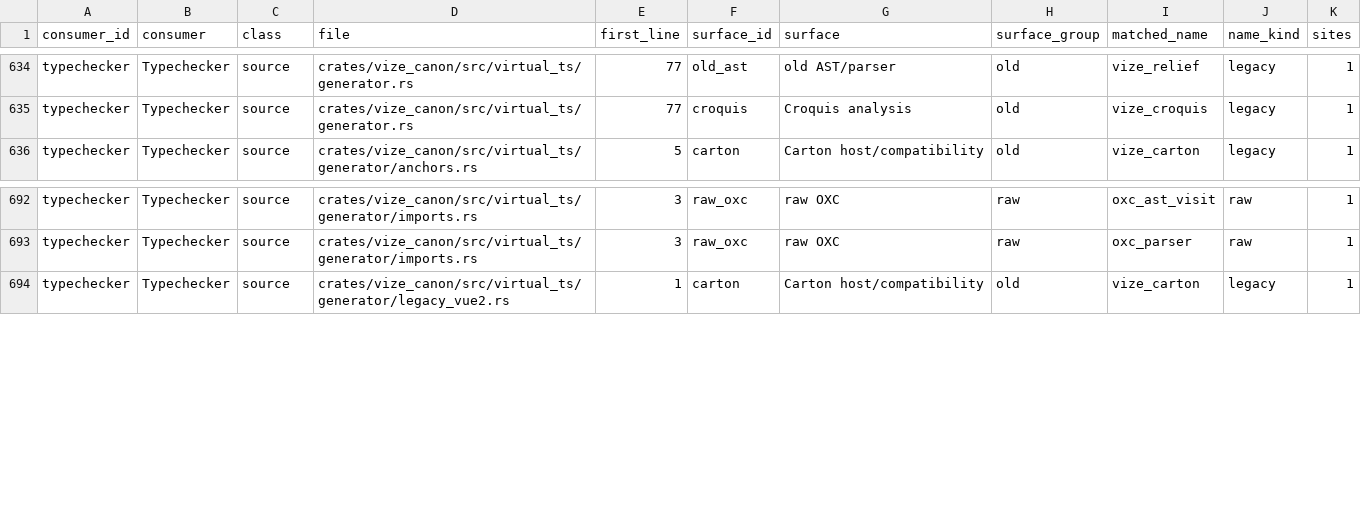
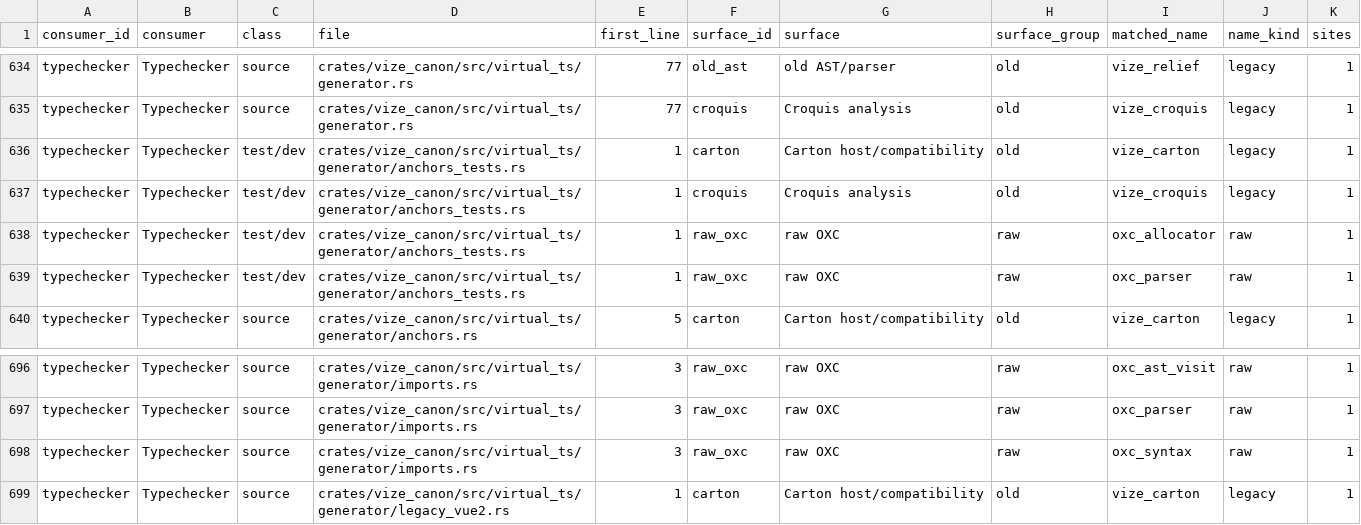
Before and after one commit to Hebilicious/vize, a TSV file: docs/davinci/plan/consumer-migration-surfaces/typechecker/vize_canon.tsv, drawn as a sheet; only a part is shown, gaps mark what is left out; the diff names each change by its address in the sheet, - before the commit and + after, or states it on an @@ line.

Commit message:
fix(canon): preserve quoted setup props without invalid anchors (#8596)
* fix(canon): preserve quoted setup props without invalid anchors

* test(canon): use the current observed parser diagnostics

* test(canon): qualify anchors through lexical and production contexts

```diff
--- a/docs/davinci/plan/consumer-migration-surfaces/typechecker/vize_canon.tsv
+++ b/docs/davinci/plan/consumer-migration-surfaces/typechecker/vize_canon.tsv
+row 636: typechecker | Typechecker | test/dev | crates/vize_canon/src/virtual_ts/generator/anchors_tests.rs | 1 | carton | Carton host/compatibility | old | vize_carton | legacy | 1
+row 637: typechecker | Typechecker | test/dev | crates/vize_canon/src/virtual_ts/generator/anchors_tests.rs | 1 | croquis | Croquis analysis | old | vize_croquis | legacy | 1
+row 638: typechecker | Typechecker | test/dev | crates/vize_canon/src/virtual_ts/generator/anchors_tests.rs | 1 | raw_oxc | raw OXC | raw | oxc_allocator | raw | 1
+row 639: typechecker | Typechecker | test/dev | crates/vize_canon/src/virtual_ts/generator/anchors_tests.rs | 1 | raw_oxc | raw OXC | raw | oxc_parser | raw | 1
+row 698: typechecker | Typechecker | source | crates/vize_canon/src/virtual_ts/generator/imports.rs | 3 | raw_oxc | raw OXC | raw | oxc_syntax | raw | 1
```
Also changed, not shown: 13 other files.
